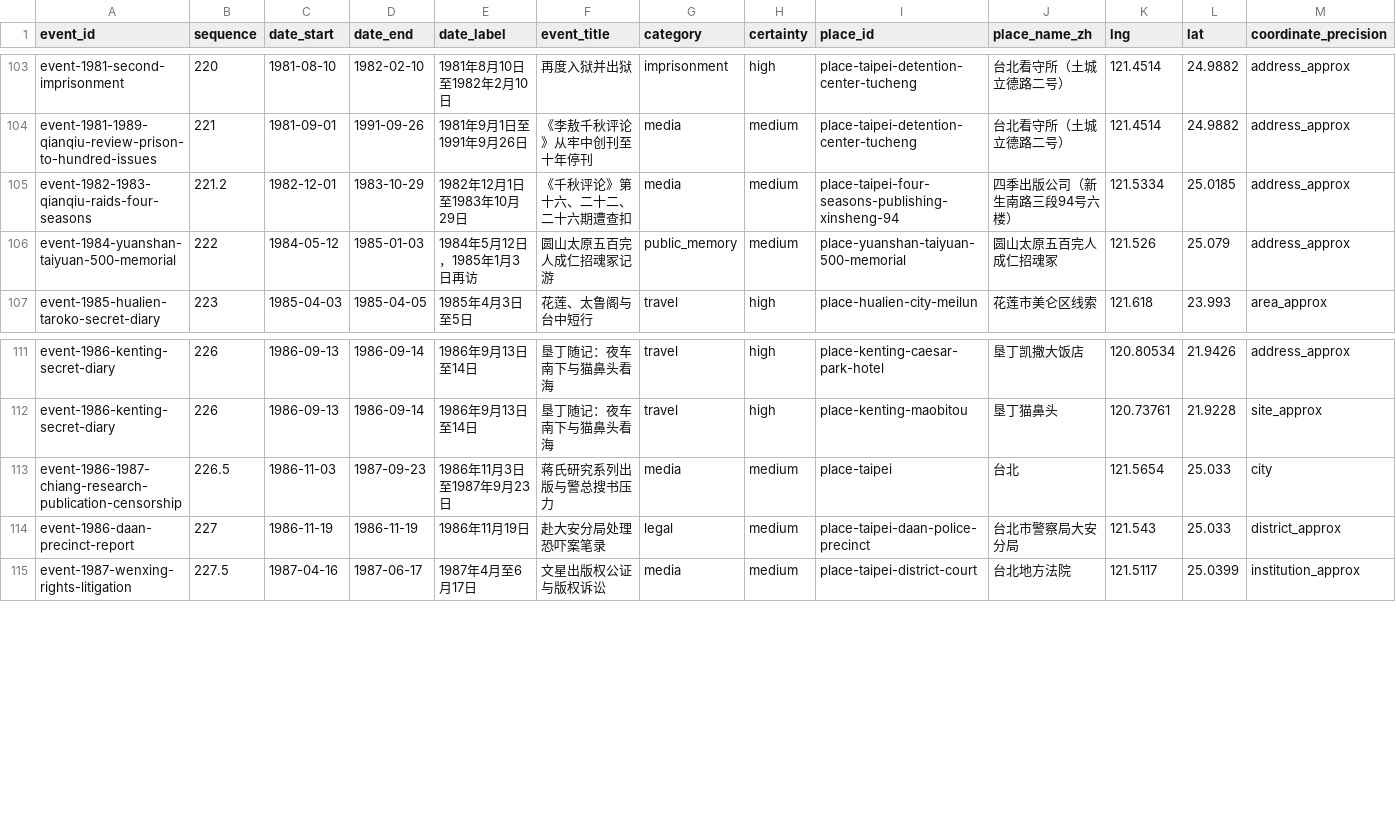
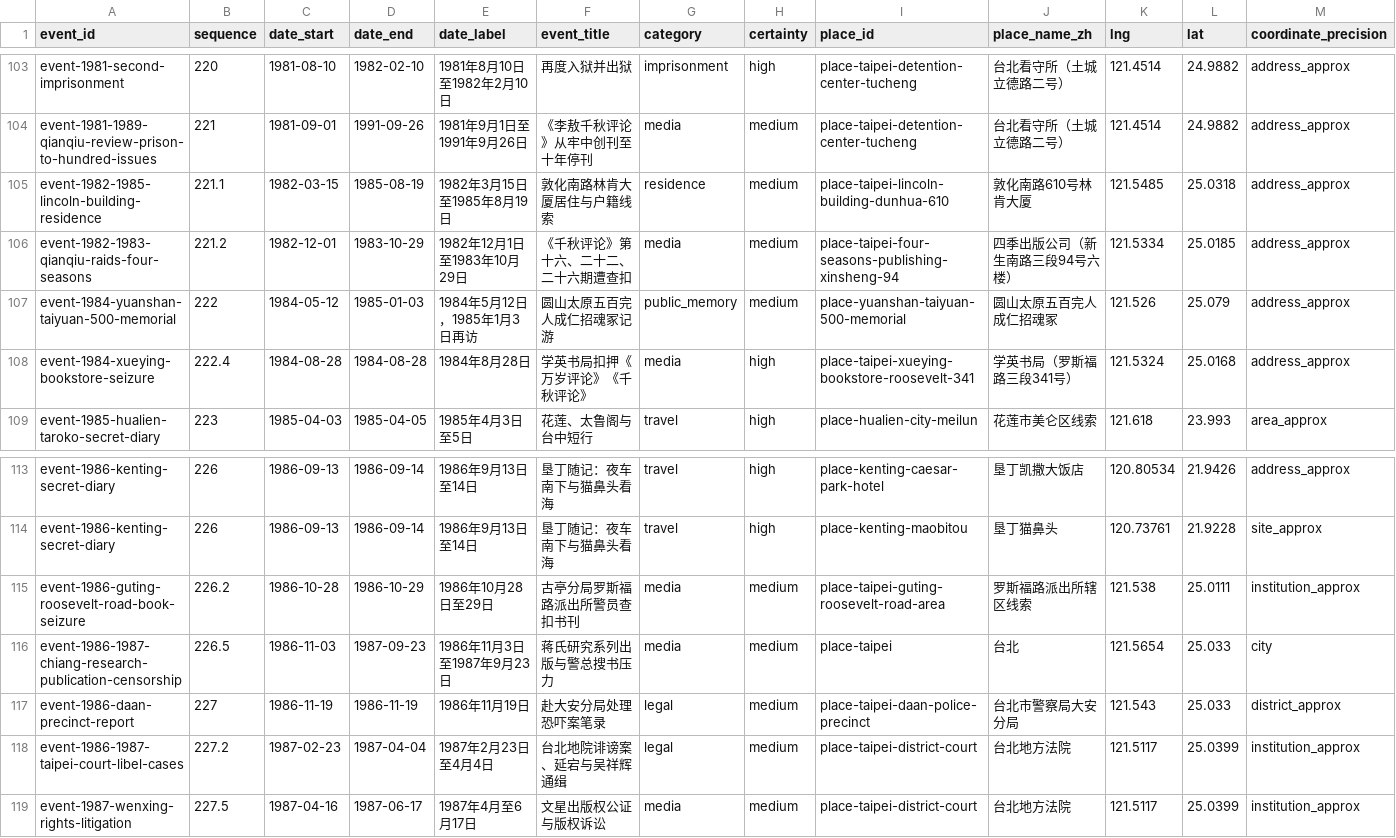
Before and after one commit to GOLGO11/leeao-map, a CSV file: data/event_places.csv, drawn as a sheet; only a part is shown, gaps mark what is left out; rows hold the shown columns only; the diff names each change by its address in the sheet, - before the commit and + after, or states it on an @@ line.

```diff
--- a/data/event_places.csv
+++ b/data/event_places.csv
+row 105: event-1982-1985-lincoln-building-residence | 221.1 | 1982-03-15 | 1985-08-19 | 1982年3月15日至1985年8月19日 | 敦化南路林肯大厦居住与户籍线索 | residence | medium | place-taipei-lincoln-building-dunhua-610 | 敦化南路610号林肯大厦 | 121.5485 | 25.0318 | address_approx
+row 108: event-1984-xueying-bookstore-seizure | 222.4 | 1984-08-28 | 1984-08-28 | 1984年8月28日 | 学英书局扣押《万岁评论》《千秋评论》 | media | high | place-taipei-xueying-bookstore-roosevelt-341 | 学英书局（罗斯福路三段341号） | 121.5324 | 25.0168 | address_approx
+row 115: event-1986-guting-roosevelt-road-book-seizure | 226.2 | 1986-10-28 | 1986-10-29 | 1986年10月28日至29日 | 古亭分局罗斯福路派出所警员查扣书刊 | media | medium | place-taipei-guting-roosevelt-road-area | 罗斯福路派出所辖区线索 | 121.538 | 25.0111 | institution_approx
+row 118: event-1986-1987-taipei-court-libel-cases | 227.2 | 1987-02-23 | 1987-04-04 | 1987年2月23日至4月4日 | 台北地院诽谤案、延宕与吴祥辉通缉 | legal | medium | place-taipei-district-court | 台北地方法院 | 121.5117 | 25.0399 | institution_approx
```
Also changed, not shown: data/places.csv, 12 other files.
